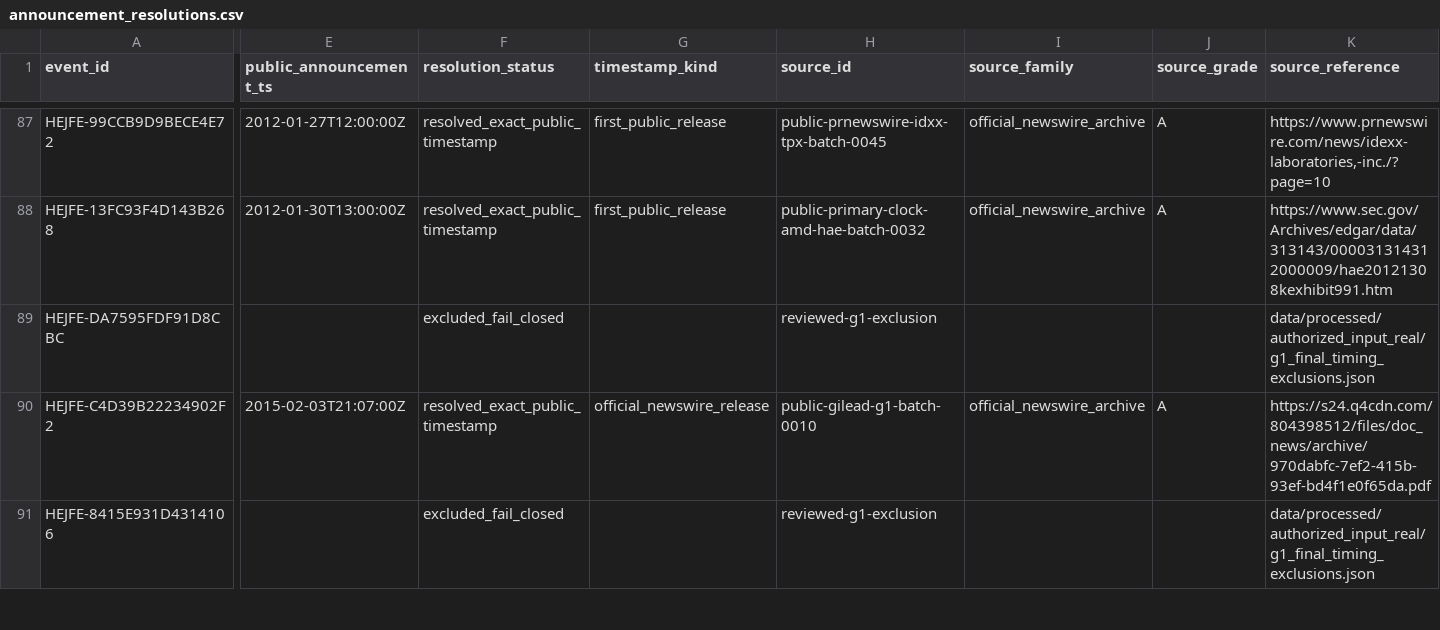
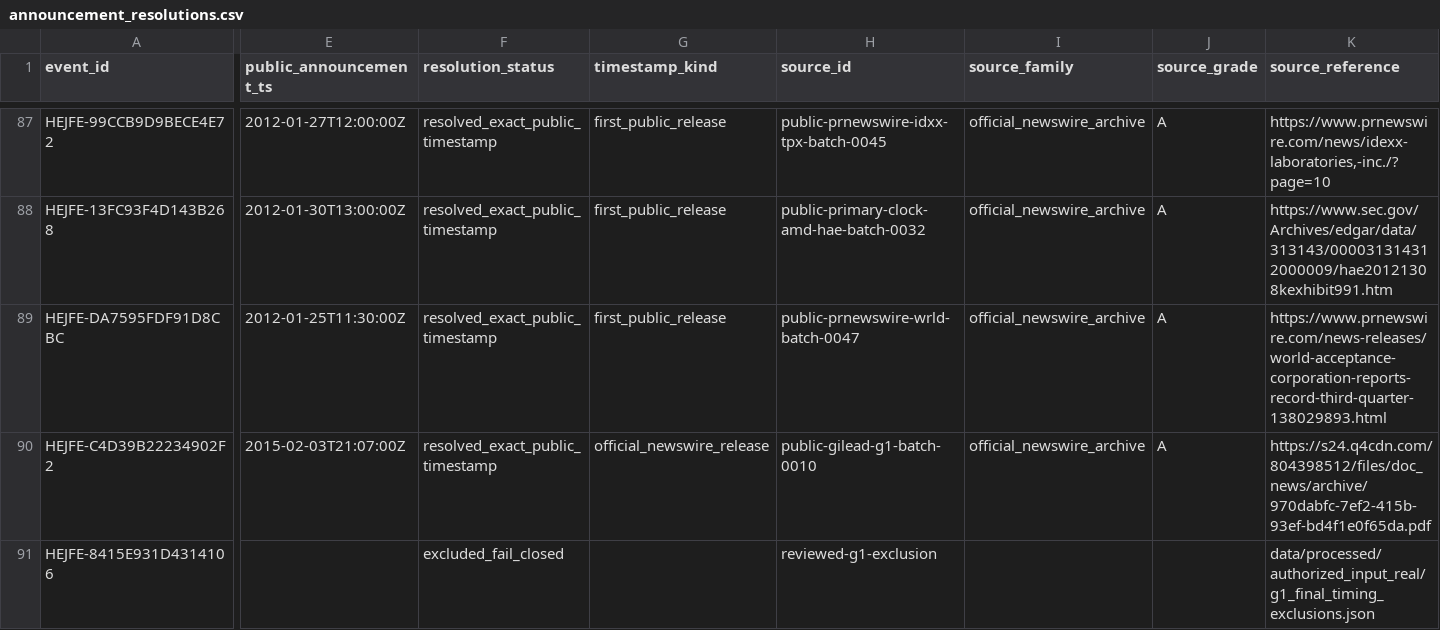
Before and after one commit to P00NSMASHER/trading-platform, a CSV file: data/processed/authorized_input_real/announcement_resolutions.csv, drawn as a sheet; only a part is shown, gaps mark what is left out; the diff covers the shown part only; the diff names each change by its address in the sheet, - before the commit and + after, or states it on an @@ line.

```diff
--- a/data/processed/authorized_input_real/announcement_resolutions.csv
+++ b/data/processed/authorized_input_real/announcement_resolutions.csv
-E89 (public_announcement_ts): (empty)
+E89 (public_announcement_ts): 2012-01-25T11:30:00Z
-F89 (resolution_status): excluded_fail_closed
+F89 (resolution_status): resolved_exact_public_timestamp
-G89 (timestamp_kind): (empty)
+G89 (timestamp_kind): first_public_release
-H89 (source_id): reviewed-g1-exclusion
+H89 (source_id): public-prnewswire-wrld-batch-0047
-I89 (source_family): (empty)
+I89 (source_family): official_newswire_archive
-J89 (source_grade): (empty)
+J89 (source_grade): A
-K89 (source_reference): data/processed/authorized_input_real/g1_final_timing_exclusions.json
+K89 (source_reference): https://www.prnewswire.com/news-releases/world-acceptance-corporation-reports-record-third-quarter-138029893.html
```
Also changed, not shown: 2 edited cells elsewhere in this file, data/processed/authorized_input_real/metadata_domain_quality.csv, data/processed/authorized_input_real/metadata_unresolved_gates.csv, 32 other files.
